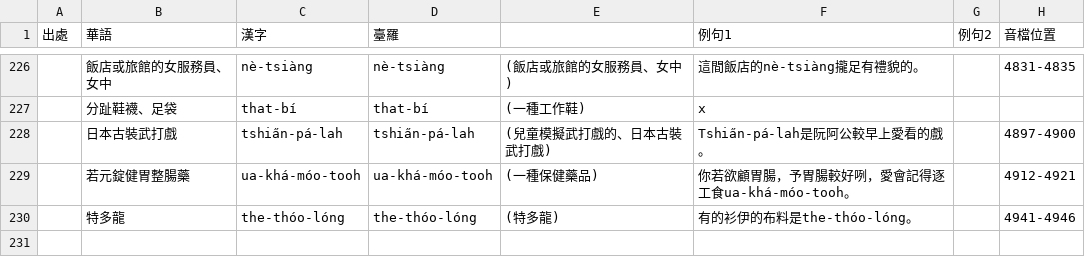
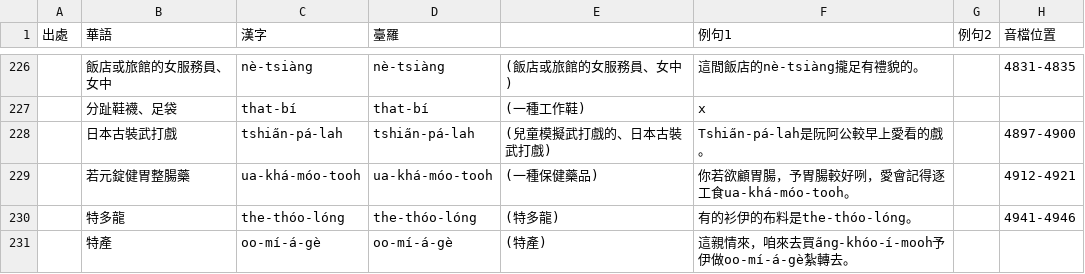
Before and after one commit to Sui-Siann-Dataset/Sui-Siann-Tsit-Tshing, a CSV file: 臺灣閩南語常用詞辭典-外來詞-glll4678整理.csv, drawn as a sheet; only a part is shown, gaps mark what is left out; the diff names each change by its address in the sheet, - before the commit and + after, or states it on an @@ line.

```diff
--- a/臺灣閩南語常用詞辭典-外來詞-glll4678整理.csv
+++ b/臺灣閩南語常用詞辭典-外來詞-glll4678整理.csv
+row 231:  | 特產 | oo-mí-á-gè | oo-mí-á-gè | (特產) | 這親情來，咱來去買a̋ng-khóo-í-mooh予伊做oo-mí-á-gè紮轉去。
```
Also changed, not shown: 1 other file.
